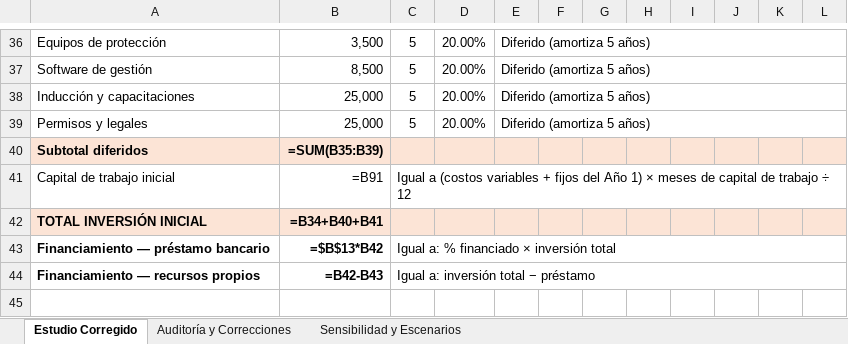
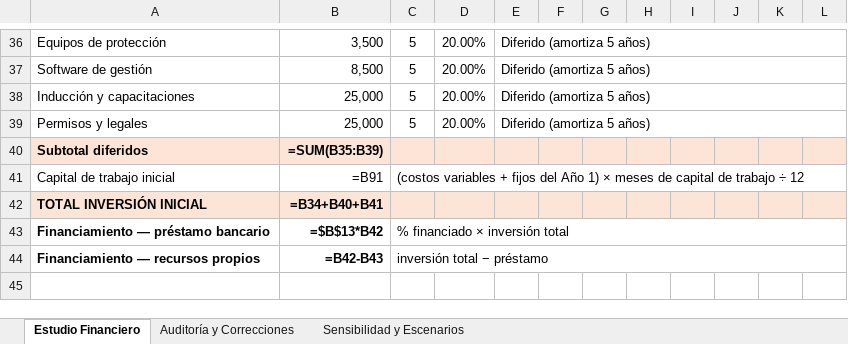
Before and after one commit to pewez267-dot/Rangos, an Excel workbook: Estudio_Financiero_Pura.xlsx, sheet Estudio Financiero, drawn as a sheet; only a part is shown, gaps mark what is left out; values as stored, in another font and other column widths than the file's, no borders; formulas without a stored value are shown as written; the diff covers the shown part only; the diff names each change by its address in the sheet, - before the commit and + after, or states it on an @@ line.

Commit message:
Estudio financiero unico con ventas corregidas + auditoria con ubicaciones exactas en la tesis

```diff
--- a/Estudio_Financiero_Pura.xlsx (sheet Estudio Financiero)
+++ b/Estudio_Financiero_Pura.xlsx (sheet Estudio Financiero)
-sheet tab: Estudio Corregido
+sheet tab: Estudio Financiero
-C41: Igual a (costos variables…
+C41: (costos variables…
-C43: Igual a: % financiado × inversión total
+C43: % financiado × inversión total
-C44: Igual a: inversión total − préstamo
+C44: inversión total − préstamo
```
Also changed, not shown: 1 added row, 1 removed row, 64 edited cells, cell formats and merged cells elsewhere in this sheet, sheet Auditoría y Correcciones, sheet Sensibilidad y Escenarios.
